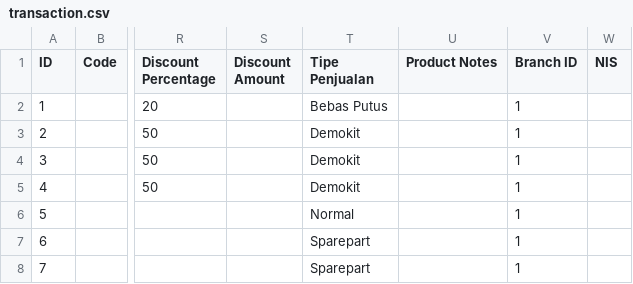
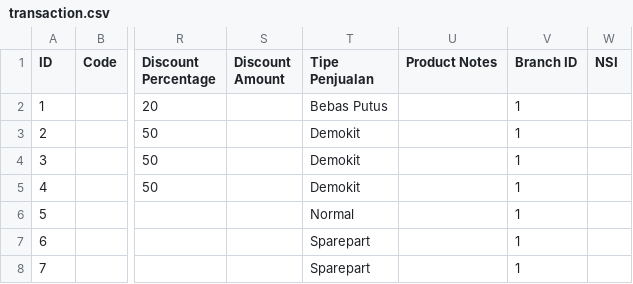
Before and after one commit to fauzanajipray/waters-mlm, a CSV file: storage/app/sample/transaction.csv, drawn as a sheet; only a part is shown, gaps mark what is left out; the diff names each change by its address in the sheet, - before the commit and + after, or states it on an @@ line.

```diff
--- a/storage/app/sample/transaction.csv
+++ b/storage/app/sample/transaction.csv
-W1: NIS
+W1: NSI
```
Also changed, not shown: storage/app/sample/member.csv, 23 other files.
